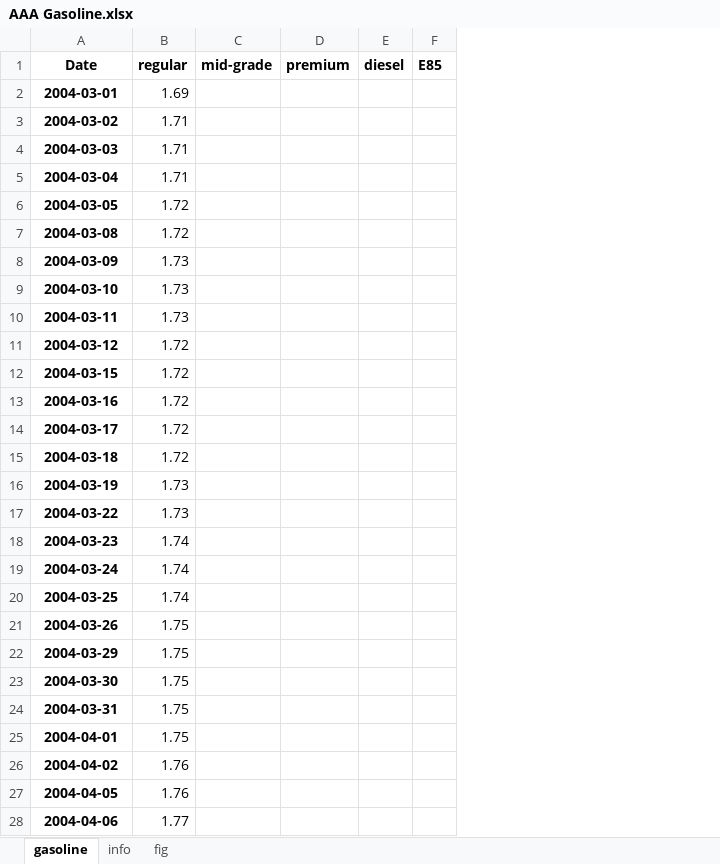
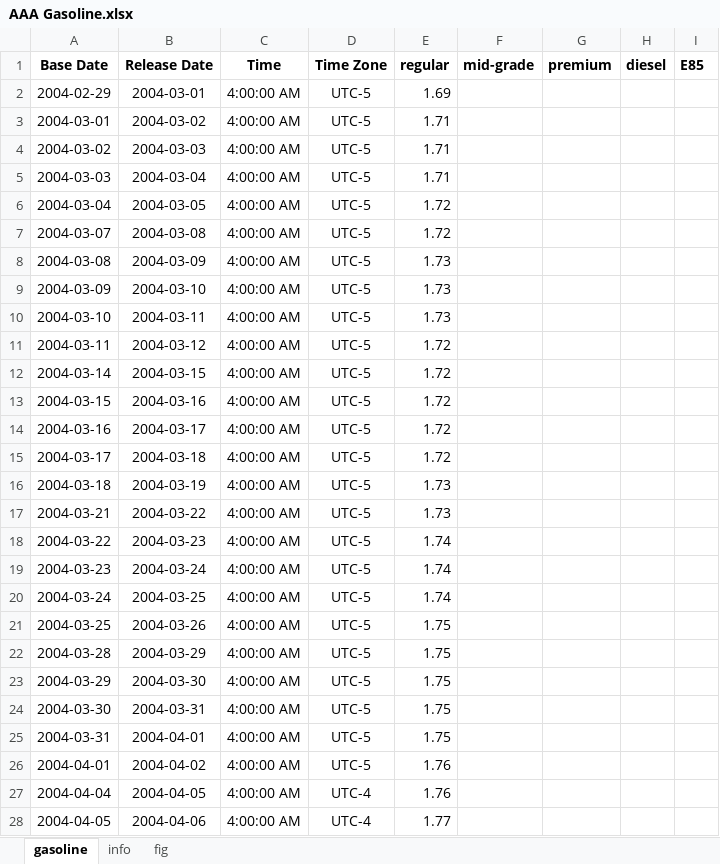
Before and after one commit to Tommylee1013/AlternativeData, an Excel workbook: data/commodity/AAA Gasoline.xlsx, sheet gasoline, drawn as a sheet; only a part is shown; values as stored, in another font and other column widths than the file's, no borders; addresses are those after the commit; the diff covers the shown part only; the diff names each change by its address in the sheet, - before the commit and + after, or states it on an @@ line.

```diff
--- a/data/commodity/AAA Gasoline.xlsx (sheet gasoline)
+++ b/data/commodity/AAA Gasoline.xlsx (sheet gasoline)
+column A (Base Date), rows 2-28: 2004-02-29 | 2004-03-01 | 2004-03-02 | 2004-03-03 | 2004-03-04 | 2004-03-07 | 2004-03-08 | 2004-03-09 | 2004-03-10 | 2004-03-11 | 2004-03-14 | 2004-03-15 | 2004-03-16 | 2004-03-17 | 2004-03-18 | 2004-03-21 | 2004-03-22 | 2004-03-23 | 2004-03-24 | 2004-03-25 | 2004-03-28 | 2004-03-29 | 2004-03-30 | 2004-03-31 | 2004-04-01 | 2004-04-04 | 2004-04-05
+column C (Time), rows 2-28: all 4:00:00 AM
+column D (Time Zone), rows 2-28: UTC-5 | UTC-5 | UTC-5 | UTC-5 | UTC-5 | UTC-5 | UTC-5 | UTC-5 | UTC-5 | UTC-5 | UTC-5 | UTC-5 | UTC-5 | UTC-5 | UTC-5 | UTC-5 | UTC-5 | UTC-5 | UTC-5 | UTC-5 | UTC-5 | UTC-5 | UTC-5 | UTC-5 | UTC-5 | UTC-4 | UTC-4
-B1: Date
+B1: Release Date
-B2:B28 bold: on
+B2:B28 bold: off
```
Also changed, not shown: 1 added row, 2 edited cells and cell formats elsewhere in this sheet, charts or pictures, data/commodity/Lithium.xlsx, data/commodity/Lumber Futures.xlsx, 26 other files.
